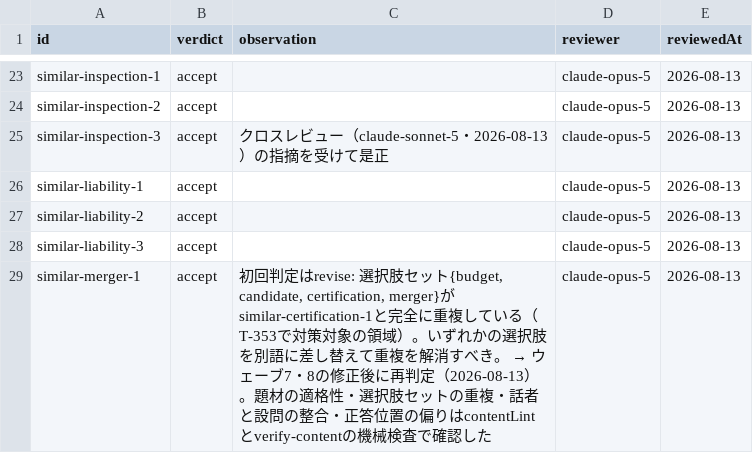
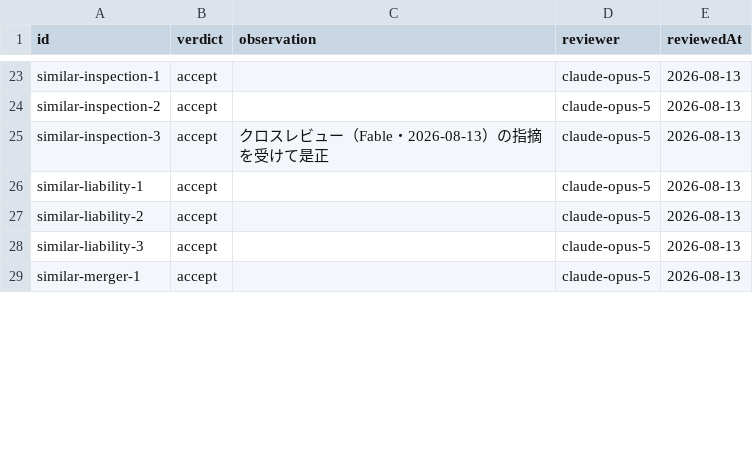
Before and after one commit to war-lab/BEB-Raid, a TSV file: content/drafts/pack-p5-similar-s-001.adversarial.tsv, drawn as a sheet; only a part is shown, gaps mark what is left out; the diff covers the shown part only.

```diff
--- a/content/drafts/pack-p5-similar-s-001.adversarial.tsv
+++ b/content/drafts/pack-p5-similar-s-001.adversarial.tsv
@@ -24,3 +24,3 @@ similar-inspection-1	accept		claude-opus-5	2026-08-13
 similar-inspection-2	accept		claude-opus-5	2026-08-13
-similar-inspection-3	accept	クロスレビュー（claude-sonnet-5・2026-08-13）の指摘を受けて是正	claude-opus-5	2026-08-13
+similar-inspection-3	accept	クロスレビュー（Fable・2026-08-13）の指摘を受けて是正	claude-opus-5	2026-08-13
 similar-liability-1	accept		claude-opus-5	2026-08-13
@@ -28,2 +28,2 @@ similar-liability-2	accept		claude-opus-5	2026-08-13
 similar-liability-3	accept		claude-opus-5	2026-08-13
-similar-merger-1	accept	初回判定はrevise: 選択肢セット{budget, candidate, certification, merger}がsimilar-certification-1と完全に重複している（T-353で対策対象の領域）。いずれかの選択肢を別語に差し替えて重複を解消すべき。 → ウェーブ7・8の修正後に再判定（2026-08-13）。題材の適格性・選択肢セットの重複・話者と設問の整合・正答位置の偏りはcontentLintとverify-contentの機械検査で確認した	claude-opus-5	2026-08-13
+similar-merger-1	accept		claude-opus-5	2026-08-13
```
Also changed, not shown: 8 edited cells elsewhere in this file, content/drafts/pack-dict-s-002.adversarial.tsv, content/drafts/pack-p2-s-003.adversarial.tsv, 50 other files.
